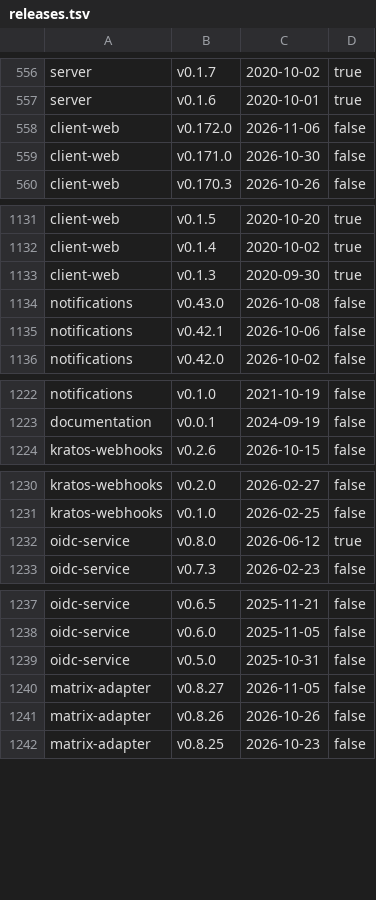
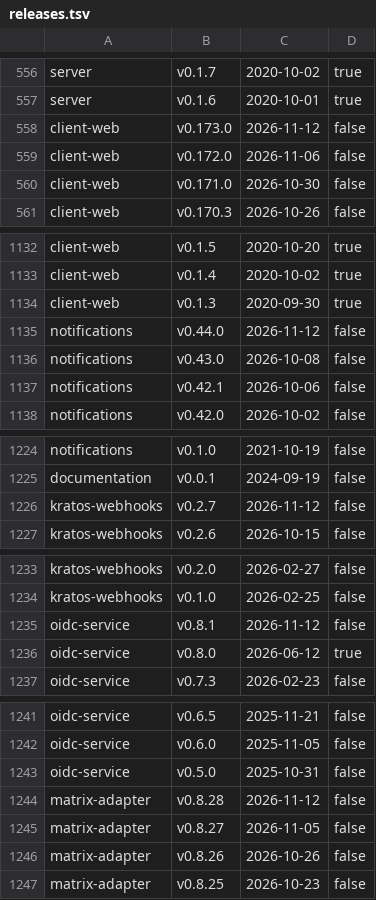
Before and after one commit to alkem-io/test-suites, a TSV file: gh-pages-root/bug-triage/state/releases.tsv, drawn as a sheet; only a part is shown, gaps mark what is left out; the diff covers the shown part only.

```diff
--- a/gh-pages-root/bug-triage/state/releases.tsv
+++ b/gh-pages-root/bug-triage/state/releases.tsv
@@ -557,2 +557,3 @@ server	v0.1.7	2020-10-02	true
 server	v0.1.6	2020-10-01	true
+client-web	v0.173.0	2026-11-12	false
 client-web	v0.172.0	2026-11-06	false
@@ -1133,2 +1134,3 @@ client-web	v0.1.4	2020-10-02	true
 client-web	v0.1.3	2020-09-30	true
+notifications	v0.44.0	2026-11-12	false
 notifications	v0.43.0	2026-10-08	false
@@ -1223,2 +1225,3 @@ notifications	v0.1.0	2021-10-19	false
 documentation	v0.0.1	2024-09-19	false
+kratos-webhooks	v0.2.7	2026-11-12	false
 kratos-webhooks	v0.2.6	2026-10-15	false
@@ -1231,2 +1234,3 @@ kratos-webhooks	v0.2.0	2026-02-27	false
 kratos-webhooks	v0.1.0	2026-02-25	false
+oidc-service	v0.8.1	2026-11-12	false
 oidc-service	v0.8.0	2026-06-12	true
@@ -1239,2 +1243,3 @@ oidc-service	v0.6.0	2025-11-05	false
 oidc-service	v0.5.0	2025-10-31	false
+matrix-adapter	v0.8.28	2026-11-12	false
 matrix-adapter	v0.8.27	2026-11-05	false
```
Also changed, not shown: 2 added rows elsewhere in this file, 7 other files.
